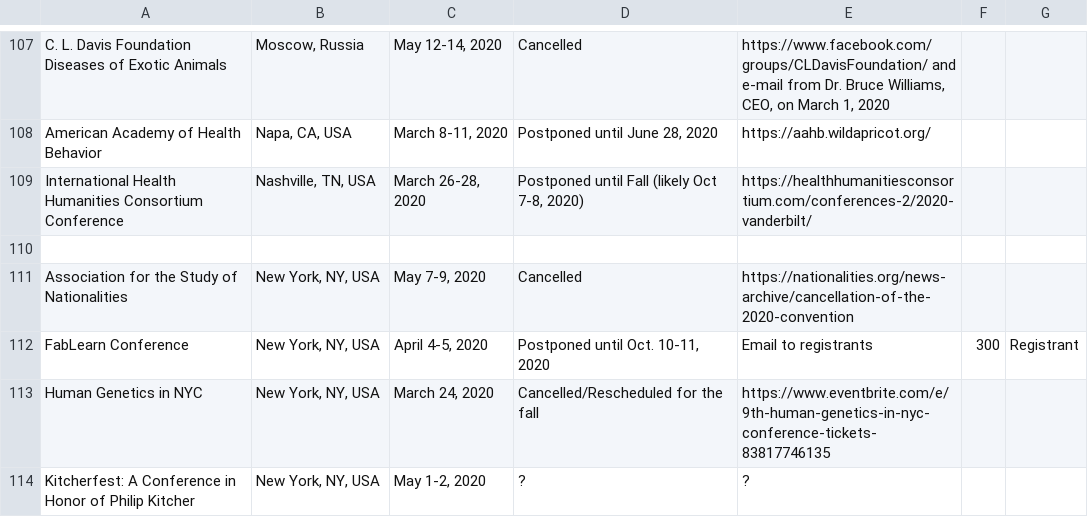
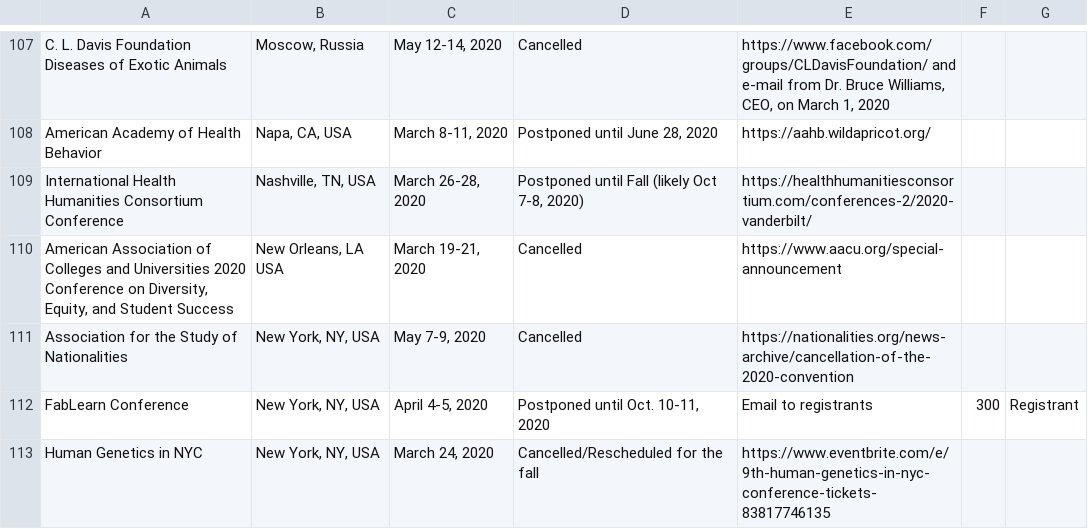
Before and after one commit to WeileiZeng/Cancelled-Academic-Conferences, a CSV file: conferences.csv, drawn as a sheet; only a part is shown, gaps mark what is left out; the shorter side is filled out with more unchanged rows.

```diff
--- a/conferences.csv
+++ b/conferences.csv
@@ -114,3 +114,3 @@ American Academy of Health Behavior,"Napa, CA, USA","March 8-11, 2020","Postpone
 International Health Humanities Consortium Conference,"Nashville, TN, USA","March 26-28, 2020","Postponed until Fall (likely Oct 7-8, 2020)",https://healthhumanitiesconsortium.com/conferences-2/2020-vanderbilt/,,
-,,,,,,
+"American Association of Colleges and Universities 2020 Conference on Diversity, Equity, and Student Success","New Orleans, LA USA","March 19-21, 2020",Cancelled,https://www.aacu.org/special-announcement,,
 Association for the Study of Nationalities,"New York, NY, USA ","May 7-9, 2020",Cancelled,https://nationalities.org/news-archive/cancellation-of-the-2020-convention,,
```
Also changed, not shown: 2 other files.
